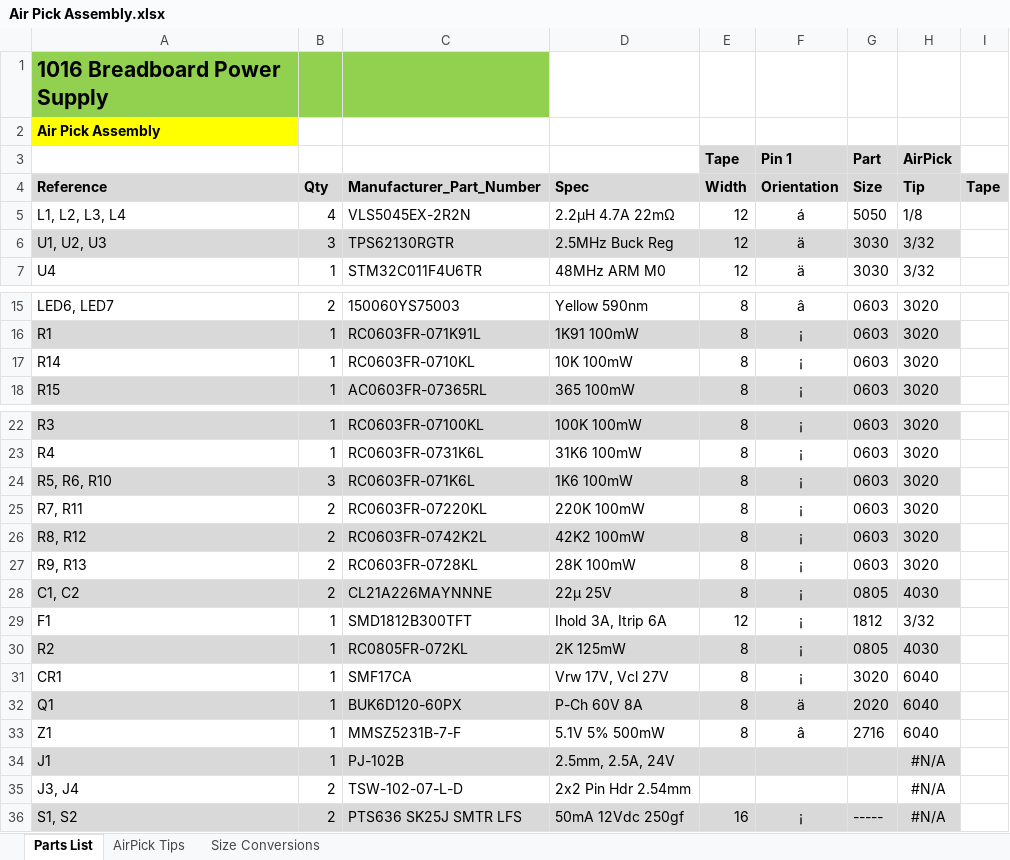
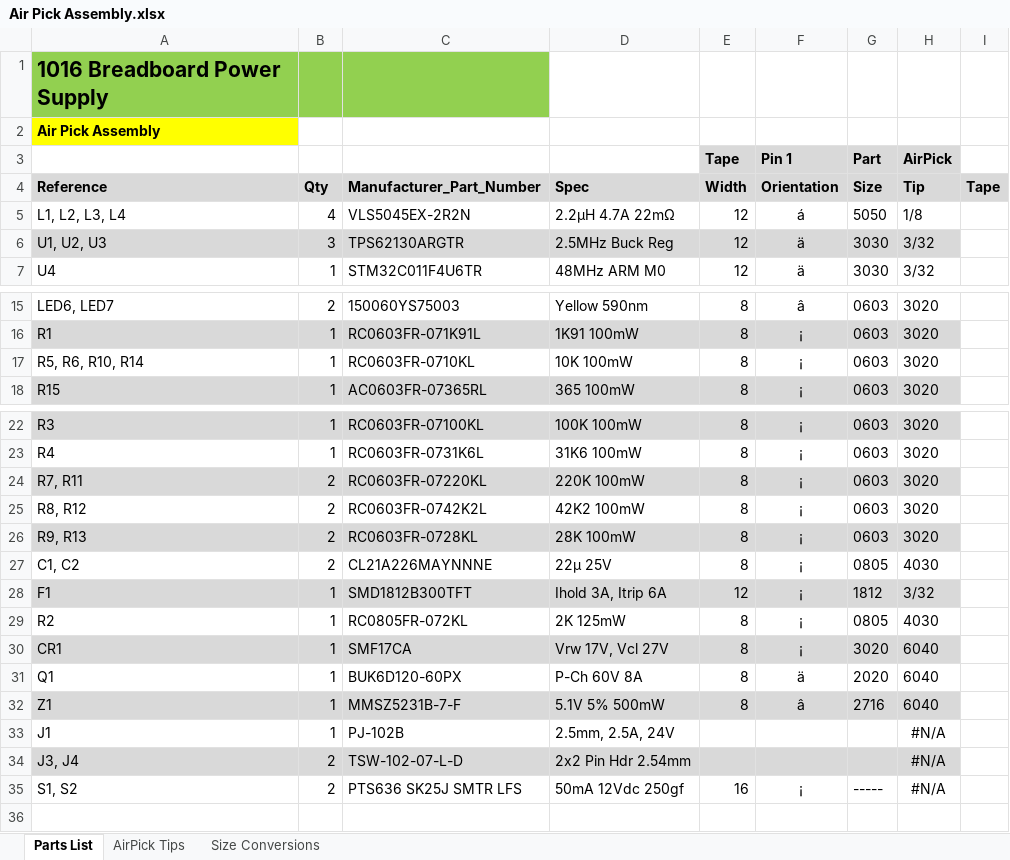
Before and after one commit to wilsondr9999/1016-Breadboard-Power-Supply, an Excel workbook: KiCAD Project/BOM/Air Pick Assembly.xlsx, sheet Parts List, drawn as a sheet; only a part is shown, gaps mark what is left out; values as stored, in another font and other column widths than the file's, no borders; charts and pictures not drawn; removed rows and columns are numbered as before the commit, all else as after; the diff names each change by its address in the sheet, - before the commit and + after, or states it on an @@ line.

```diff
--- a/KiCAD Project/BOM/Air Pick Assembly.xlsx (sheet Parts List)
+++ b/KiCAD Project/BOM/Air Pick Assembly.xlsx (sheet Parts List)
-C6 (Manufacturer_Part_Number): TPS62130RGTR
+C6 (Manufacturer_Part_Number): TPS62130ARGTR
-A17 (Reference): R14
+A17 (Reference): R5, R6, R10, R14
-row 24: R5, R6, R10 | 3 | RC0603FR-071K6L | 1K6 100mW | 8 | ¡ | 0603 | 3020
-A24:H24 fill: none
+A24:H24 fill: #D9D9D9
-A25:H25 fill: #D9D9D9
+A25:H25 fill: none
-A26:H26 fill: none
+A26:H26 fill: #D9D9D9
-A27:H27 fill: #D9D9D9
+A27:H27 fill: none
-A28:H28 fill: none
+A28:H28 fill: #D9D9D9
-A29:H29 fill: #D9D9D9
+A29:H29 fill: none
-A30:H30 fill: none
+A30:H30 fill: #D9D9D9
-A31:H31 fill: #D9D9D9
+A31:H31 fill: none
-A32:H32 fill: none
+A32:H32 fill: #D9D9D9
-A33:H33 fill: #D9D9D9
+A33:H33 fill: none
-A34:H34 fill: none
+A34:H34 fill: #D9D9D9
-A35:H35 fill: #D9D9D9
+A35:H35 fill: none
```
Also changed, not shown: charts or pictures, KiCAD Project/BOM/Master BOM.xlsx, 27 other files.
